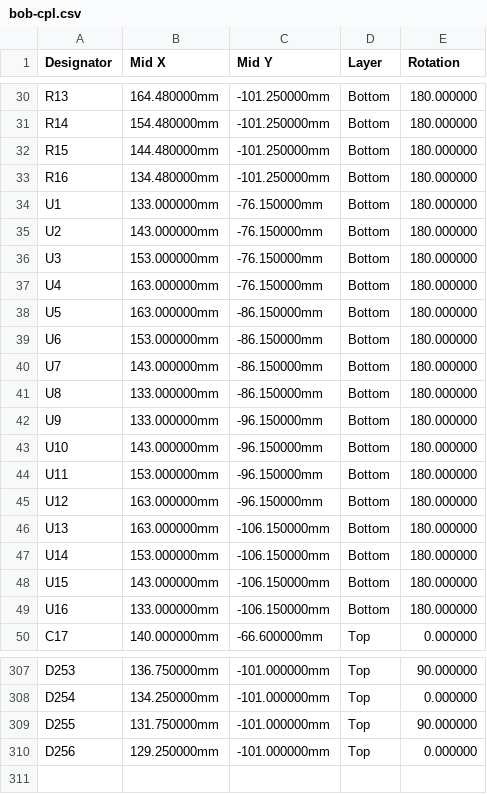
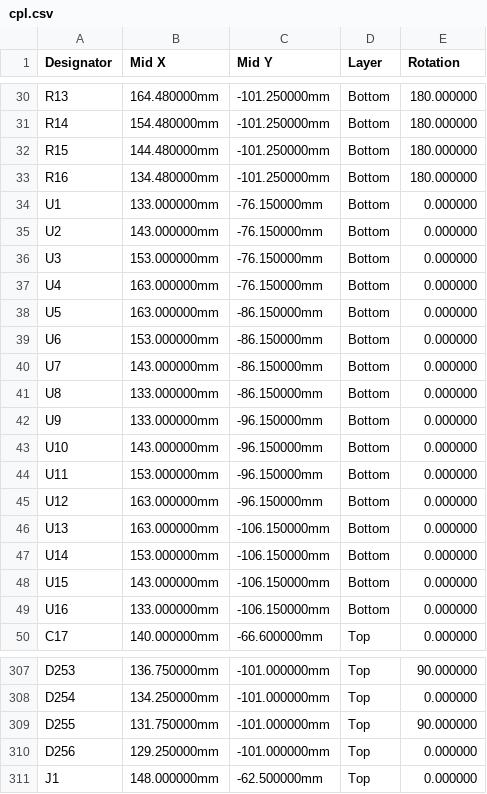
Before and after one commit to navthings/bob, a CSV file: pcb/led-board/jlc/cpl.csv (was pcb/bob-cpl.csv), drawn as a sheet; only a part is shown, gaps mark what is left out.

Commit message:
tidy pcb folder, jlc files per board

```diff
--- a/pcb/bob-cpl.csv
+++ b/pcb/led-board/jlc/cpl.csv
@@ -33,18 +33,18 @@ R15,144.480000mm,-101.250000mm,Bottom,180.000000
 R16,134.480000mm,-101.250000mm,Bottom,180.000000
-U1,133.000000mm,-76.150000mm,Bottom,180.000000
-U2,143.000000mm,-76.150000mm,Bottom,180.000000
-U3,153.000000mm,-76.150000mm,Bottom,180.000000
-U4,163.000000mm,-76.150000mm,Bottom,180.000000
-U5,163.000000mm,-86.150000mm,Bottom,180.000000
-U6,153.000000mm,-86.150000mm,Bottom,180.000000
-U7,143.000000mm,-86.150000mm,Bottom,180.000000
-U8,133.000000mm,-86.150000mm,Bottom,180.000000
-U9,133.000000mm,-96.150000mm,Bottom,180.000000
-U10,143.000000mm,-96.150000mm,Bottom,180.000000
-U11,153.000000mm,-96.150000mm,Bottom,180.000000
-U12,163.000000mm,-96.150000mm,Bottom,180.000000
-U13,163.000000mm,-106.150000mm,Bottom,180.000000
-U14,153.000000mm,-106.150000mm,Bottom,180.000000
-U15,143.000000mm,-106.150000mm,Bottom,180.000000
-U16,133.000000mm,-106.150000mm,Bottom,180.000000
+U1,133.000000mm,-76.150000mm,Bottom,0.000000
+U2,143.000000mm,-76.150000mm,Bottom,0.000000
+U3,153.000000mm,-76.150000mm,Bottom,0.000000
+U4,163.000000mm,-76.150000mm,Bottom,0.000000
+U5,163.000000mm,-86.150000mm,Bottom,0.000000
+U6,153.000000mm,-86.150000mm,Bottom,0.000000
+U7,143.000000mm,-86.150000mm,Bottom,0.000000
+U8,133.000000mm,-86.150000mm,Bottom,0.000000
+U9,133.000000mm,-96.150000mm,Bottom,0.000000
+U10,143.000000mm,-96.150000mm,Bottom,0.000000
+U11,153.000000mm,-96.150000mm,Bottom,0.000000
+U12,163.000000mm,-96.150000mm,Bottom,0.000000
+U13,163.000000mm,-106.150000mm,Bottom,0.000000
+U14,153.000000mm,-106.150000mm,Bottom,0.000000
+U15,143.000000mm,-106.150000mm,Bottom,0.000000
+U16,133.000000mm,-106.150000mm,Bottom,0.000000
 C17,140.000000mm,-66.600000mm,Top,0.000000
@@ -310 +310,2 @@ D255,131.750000mm,-101.000000mm,Top,90.000000
 D256,129.250000mm,-101.000000mm,Top,0.000000
+J1,148.000000mm,-62.500000mm,Top,0.000000
```
Also changed, not shown: 17 other files.
